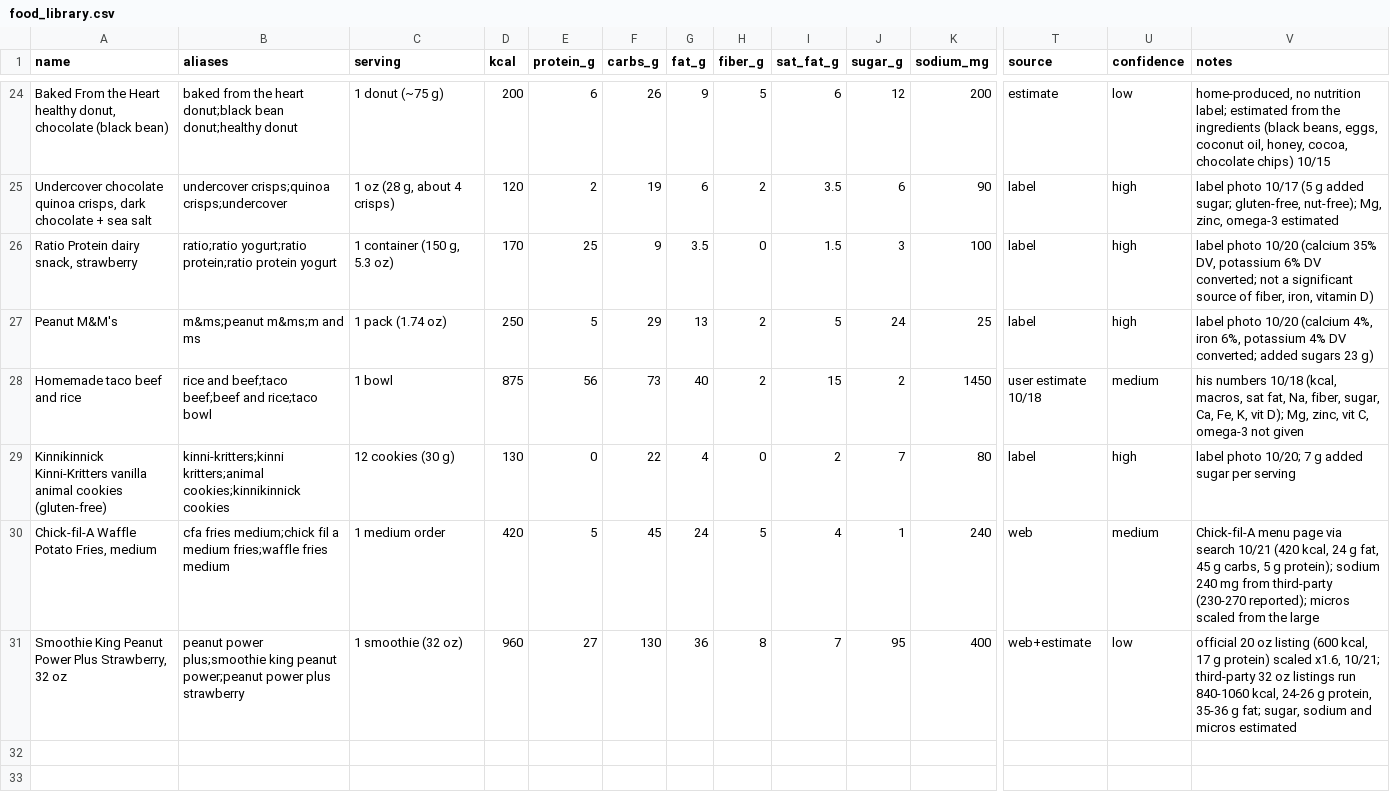
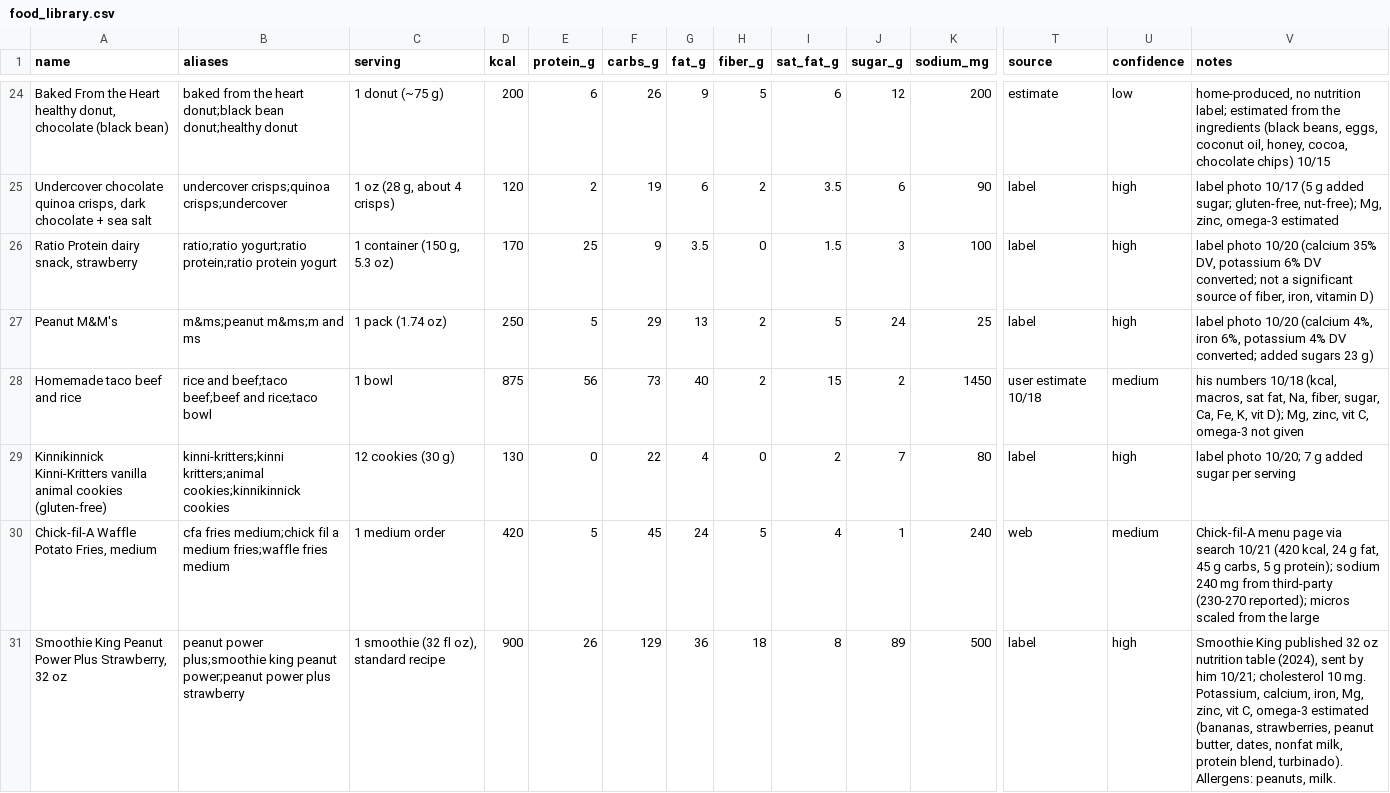
Before and after one commit to bro2jo/leyenda, a CSV file: real/logs/food_library.csv, drawn as a sheet; only a part is shown, gaps mark what is left out; the diff names each change by its address in the sheet, - before the commit and + after, or states it on an @@ line.

```diff
--- a/real/logs/food_library.csv
+++ b/real/logs/food_library.csv
-C31 (serving): 1 smoothie (32 oz)
+C31 (serving): 1 smoothie (32 fl oz), standard recipe
-D31 (kcal): 960
+D31 (kcal): 900
-E31 (protein_g): 27
+E31 (protein_g): 26
-F31 (carbs_g): 130
+F31 (carbs_g): 129
-H31 (fiber_g): 8
+H31 (fiber_g): 18
-I31 (sat_fat_g): 7
+I31 (sat_fat_g): 8
-J31 (sugar_g): 95
+J31 (sugar_g): 89
-K31 (sodium_mg): 400
+K31 (sodium_mg): 500
-T31 (source): web+estimate
+T31 (source): label
-U31 (confidence): low
+U31 (confidence): high
-V31 (notes): official 20 oz listing (600 kcal, 17 g protein) scaled x1.6, 10/21; third-party 32 oz listings run 840-1060 kcal, 24-26 g protein, 35-36 g fat; sugar, sodium and micros estimated
+V31 (notes): Smoothie King published 32 oz nutrition table (2024), sent by him 10/21; cholesterol 10 mg. Potassium, calcium, iron, Mg, zinc, vit C, omega-3 estimated (bananas, strawberries, peanut butter, dates, nonfat milk, protein blend, turbinado). Allergens: peanuts, milk.
```
Also changed, not shown: real/logs/food_entries.csv, real/logs/nutrition_log.csv, 1 other file.
